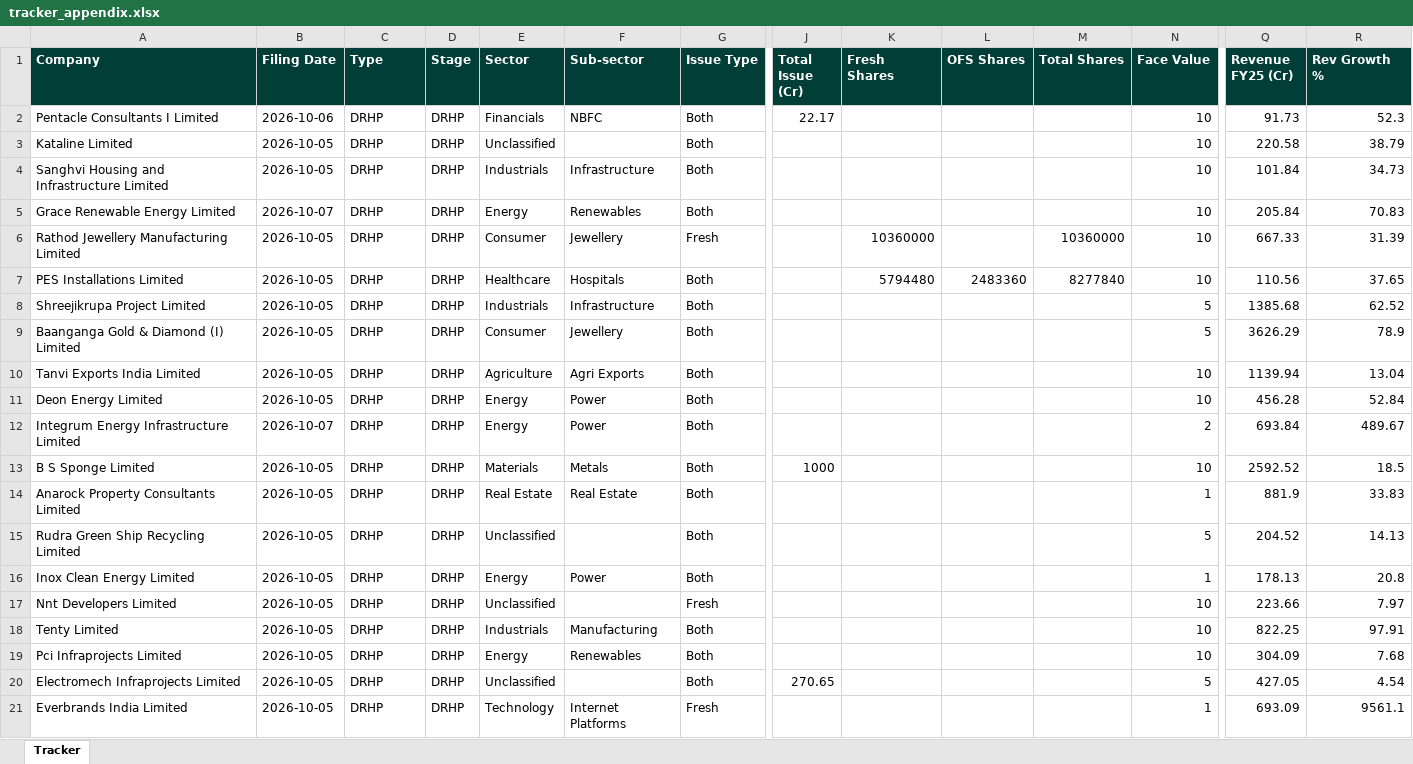
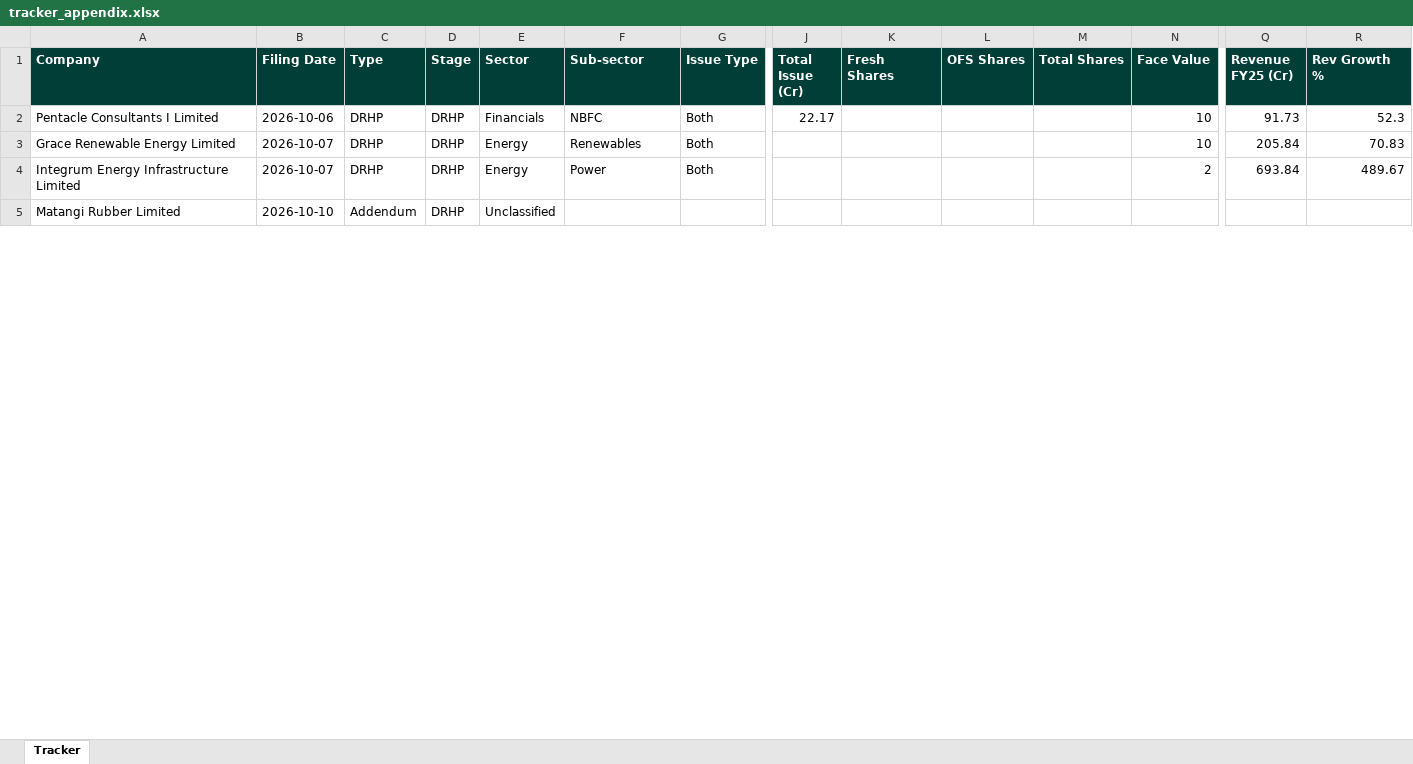
Before and after one commit to techmuns/DRHP, an Excel workbook: data/tracker_appendix.xlsx, sheet Tracker, drawn as a sheet; only a part is shown, gaps mark what is left out; values as stored, in another font and other column widths than the file's, no borders; removed rows and columns are numbered as before the commit, all else as after; rows hold the shown columns only; the diff covers the shown part only; the diff names each change by its address in the sheet, - before the commit and + after, or states it on an @@ line.

```diff
--- a/data/tracker_appendix.xlsx (sheet Tracker)
+++ b/data/tracker_appendix.xlsx (sheet Tracker)
-row 3: Kataline Limited | 2026-10-05 | DRHP | DRHP | Unclassified |  | Both |  |  |  |  | 10 | 220.58 | 38.79
-row 4: Sanghvi Housing and Infrastructure Limited | 2026-10-05 | DRHP | DRHP | Industrials | Infrastructure | Both |  |  |  |  | 10 | 101.84 | 34.73
-row 6: Rathod Jewellery Manufacturing Limited | 2026-10-05 | DRHP | DRHP | Consumer | Jewellery | Fresh |  | 10360000 |  | 10360000 | 10 | 667.33 | 31.39
-row 7: PES Installations Limited | 2026-10-05 | DRHP | DRHP | Healthcare | Hospitals | Both |  | 5794480 | 2483360 | 8277840 | 10 | 110.56 | 37.65
-row 8: Shreejikrupa Project Limited | 2026-10-05 | DRHP | DRHP | Industrials | Infrastructure | Both |  |  |  |  | 5 | 1385.68 | 62.52
-row 9: Baanganga Gold & Diamond (I) Limited | 2026-10-05 | DRHP | DRHP | Consumer | Jewellery | Both |  |  |  |  | 5 | 3626.29 | 78.9
-row 10: Tanvi Exports India Limited | 2026-10-05 | DRHP | DRHP | Agriculture | Agri Exports | Both |  |  |  |  | 10 | 1139.94 | 13.04
-row 11: Deon Energy Limited | 2026-10-05 | DRHP | DRHP | Energy | Power | Both |  |  |  |  | 10 | 456.28 | 52.84
-row 13: B S Sponge Limited | 2026-10-05 | DRHP | DRHP | Materials | Metals | Both | 1000 |  |  |  | 10 | 2592.52 | 18.5
-row 14: Anarock Property Consultants Limited | 2026-10-05 | DRHP | DRHP | Real Estate | Real Estate | Both |  |  |  |  | 1 | 881.9 | 33.83
-row 15: Rudra Green Ship Recycling Limited | 2026-10-05 | DRHP | DRHP | Unclassified |  | Both |  |  |  |  | 5 | 204.52 | 14.13
-row 16: Inox Clean Energy Limited | 2026-10-05 | DRHP | DRHP | Energy | Power | Both |  |  |  |  | 1 | 178.13 | 20.8
-row 17: Nnt Developers Limited | 2026-10-05 | DRHP | DRHP | Unclassified |  | Fresh |  |  |  |  | 10 | 223.66 | 7.97
-row 18: Tenty Limited | 2026-10-05 | DRHP | DRHP | Industrials | Manufacturing | Both |  |  |  |  | 10 | 822.25 | 97.91
-row 19: Pci Infraprojects Limited | 2026-10-05 | DRHP | DRHP | Energy | Renewables | Both |  |  |  |  | 10 | 304.09 | 7.68
-row 20: Electromech Infraprojects Limited | 2026-10-05 | DRHP | DRHP | Unclassified |  | Both | 270.65 |  |  |  | 5 | 427.05 | 4.54
-row 21: Everbrands India Limited | 2026-10-05 | DRHP | DRHP | Technology | Internet Platforms | Fresh |  |  |  |  | 1 | 693.09 | 9561.1
+row 5: Matangi Rubber Limited | 2026-10-10 | Addendum | DRHP | Unclassified
```
Also changed, not shown: 2 removed rows and 2 edited cells elsewhere in this sheet, 2 other files.
